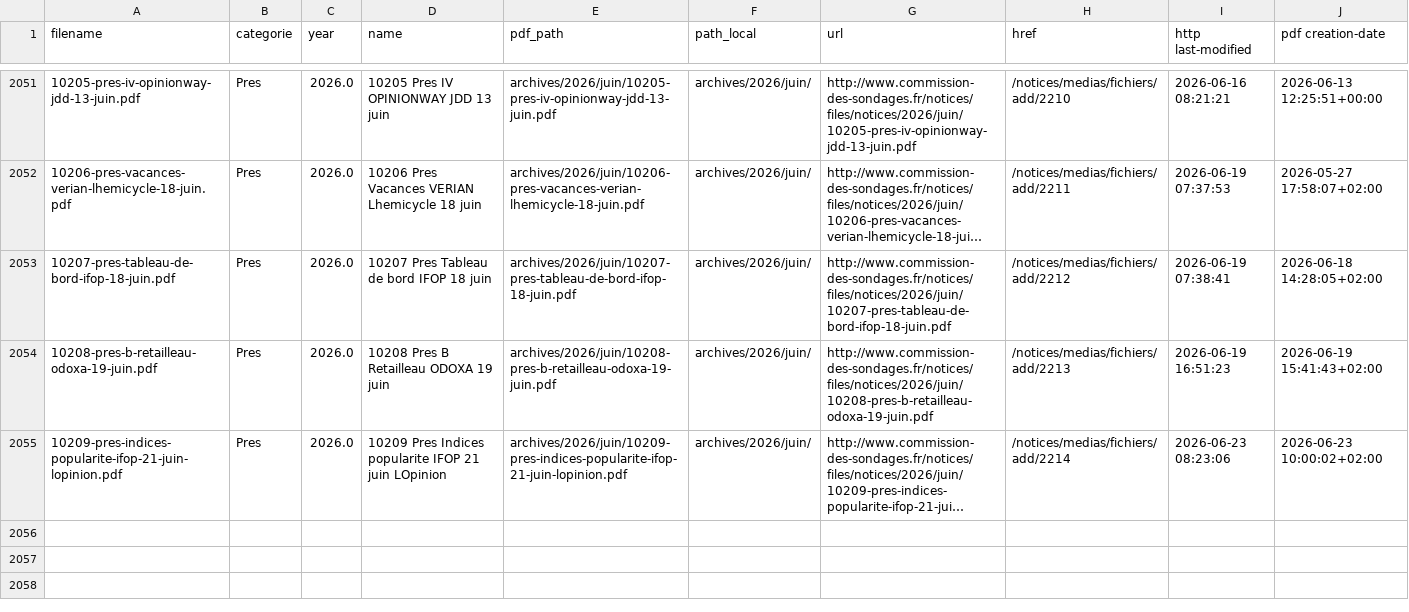
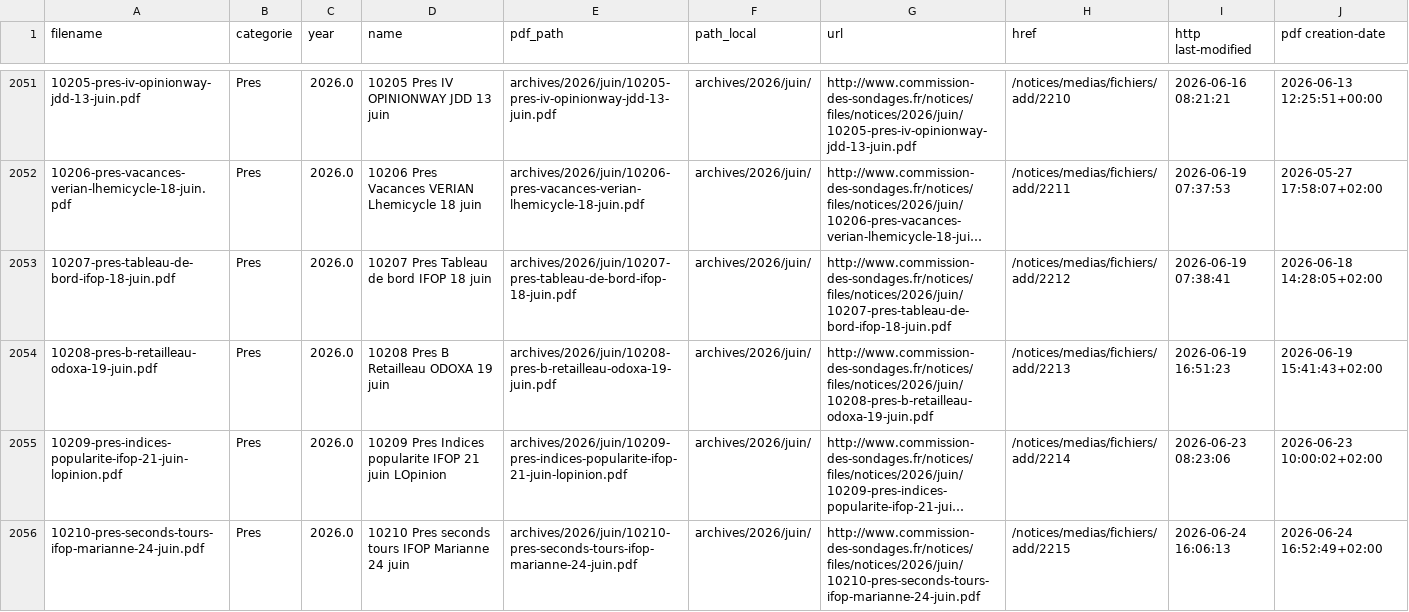
Before and after one commit to MieuxVoter/sondages-commission-index, a CSV file: notices_catalog.csv, drawn as a sheet; only a part is shown, gaps mark what is left out; long unchanged cells end in …; the diff names each change by its address in the sheet, - before the commit and + after, or states it on an @@ line.

```diff
--- a/notices_catalog.csv
+++ b/notices_catalog.csv
+row 2056: 10210-pres-seconds-tours-ifop-marianne-24-juin.pdf | Pres | 2026.0 | 10210 Pres seconds tours IFOP Marianne 24 juin | archives/2026/juin/10210-pres-seconds-tours-ifop-marianne-24-juin.pdf | archives/2026/juin/ | http://www.commission-des-sondages.fr/notices/files/notices/2026/juin/10210-pres-seconds-tours-ifop-marianne-24-juin.pdf | /notices/medias/fichiers/add/2215 | 2026-06-24 16:06:13 | 2026-06-24 16:52:49+02:00
```
Also changed, not shown: base.csv, files.csv, 1 other file.
